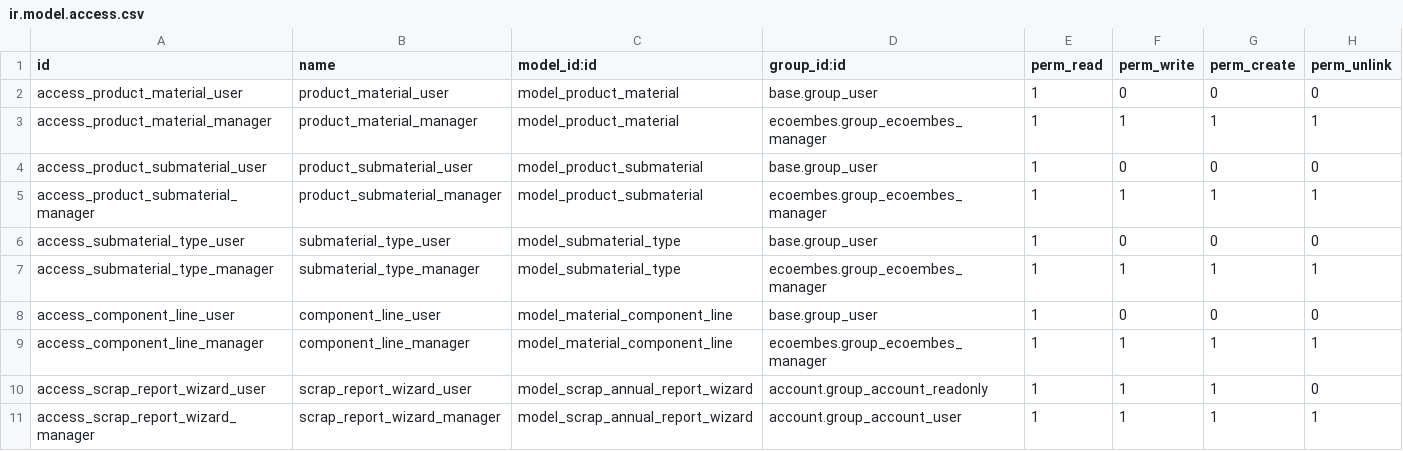
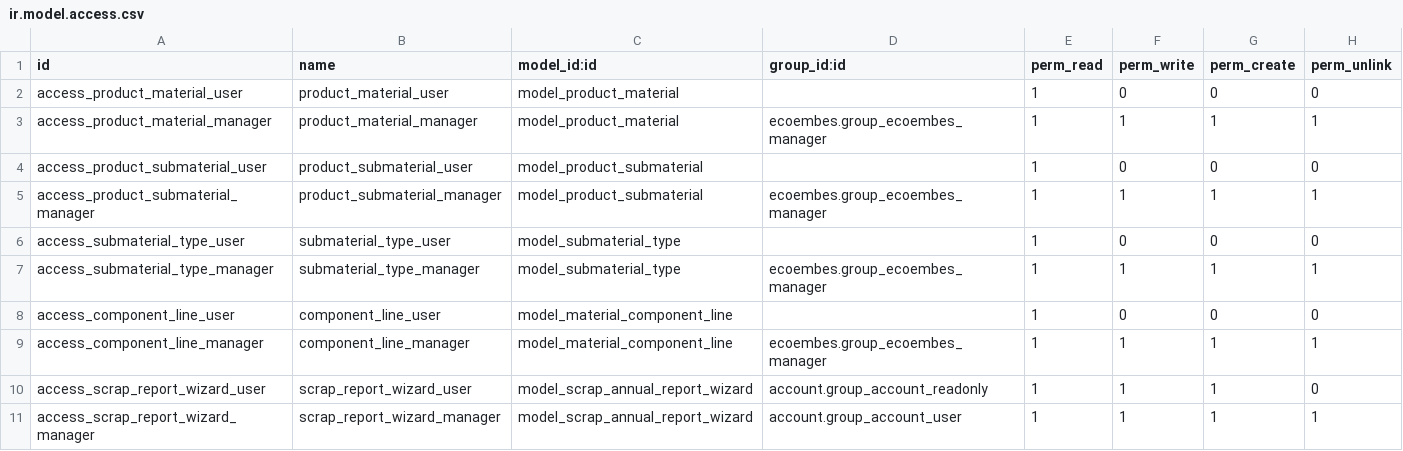
Before and after one commit to MovalAgroingenieria/general, a CSV file: ecoembes/security/ir.model.access.csv, drawn as a sheet.

```diff
--- a/ecoembes/security/ir.model.access.csv
+++ b/ecoembes/security/ir.model.access.csv
@@ -1,9 +1,9 @@
 id,name,model_id:id,group_id:id,perm_read,perm_write,perm_create,perm_unlink
-access_product_material_user,product_material_user,model_product_material,base.group_user,1,0,0,0
+access_product_material_user,product_material_user,model_product_material,,1,0,0,0
 access_product_material_manager,product_material_manager,model_product_material,ecoembes.group_ecoembes_manager,1,1,1,1
-access_product_submaterial_user,product_submaterial_user,model_product_submaterial,base.group_user,1,0,0,0
+access_product_submaterial_user,product_submaterial_user,model_product_submaterial,,1,0,0,0
 access_product_submaterial_manager,product_submaterial_manager,model_product_submaterial,ecoembes.group_ecoembes_manager,1,1,1,1
-access_submaterial_type_user,submaterial_type_user,model_submaterial_type,base.group_user,1,0,0,0
+access_submaterial_type_user,submaterial_type_user,model_submaterial_type,,1,0,0,0
 access_submaterial_type_manager,submaterial_type_manager,model_submaterial_type,ecoembes.group_ecoembes_manager,1,1,1,1
-access_component_line_user,component_line_user,model_material_component_line,base.group_user,1,0,0,0
+access_component_line_user,component_line_user,model_material_component_line,,1,0,0,0
 access_component_line_manager,component_line_manager,model_material_component_line,ecoembes.group_ecoembes_manager,1,1,1,1
```
Also changed, not shown: 5 other files.
